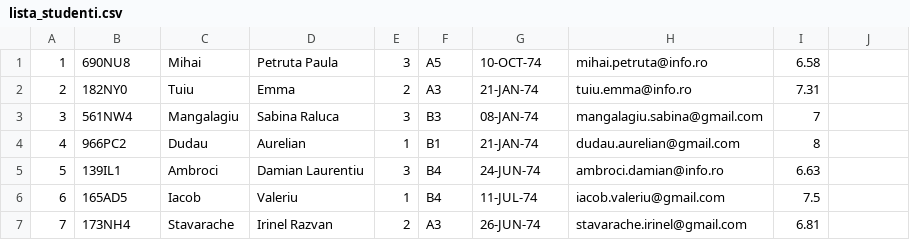
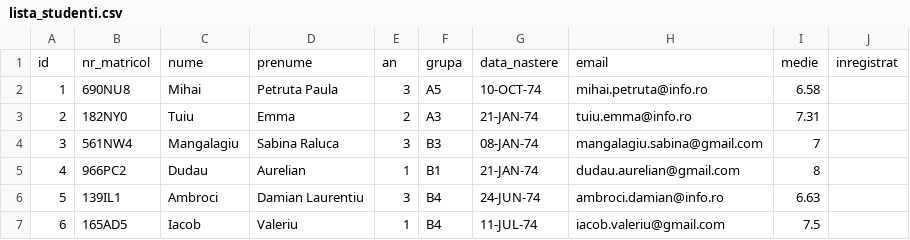
Before and after one commit to AnaMitrea/StudentAccomodation, a CSV file: Proiect Java/lista_studenti.csv, drawn as a sheet; only a part is shown; the shorter side is filled out with more unchanged rows.

Commit message:
Build packages + entities + tables

```diff
--- a/Proiect Java/lista_studenti.csv
+++ b/Proiect Java/lista_studenti.csv
@@ -1 +1,2 @@
+id,nr_matricol,nume,prenume,an,grupa,data_nastere,email,medie,inregistrat
 1,690NU8,Mihai,Petruta Paula,3,A5,10-OCT-74,mihai.petruta@info.ro,6.58
```
Also changed, not shown: 5 other files.
